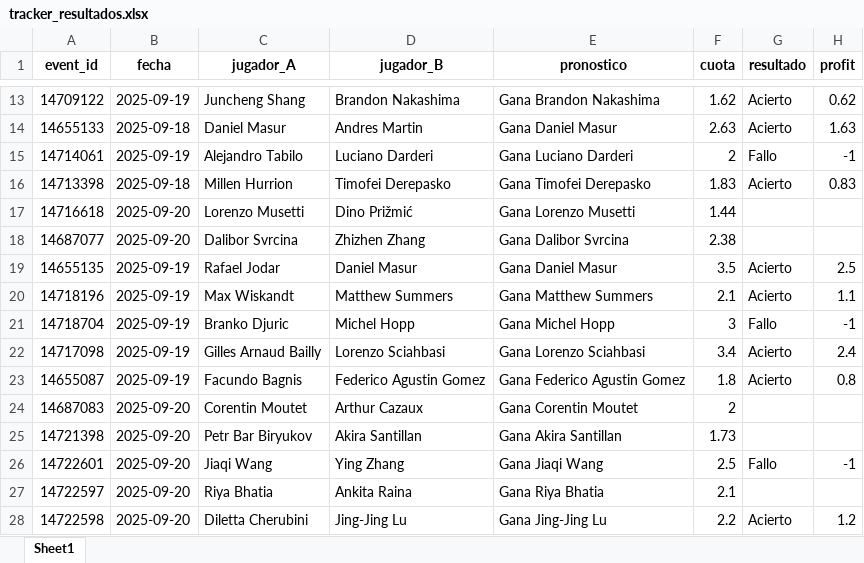
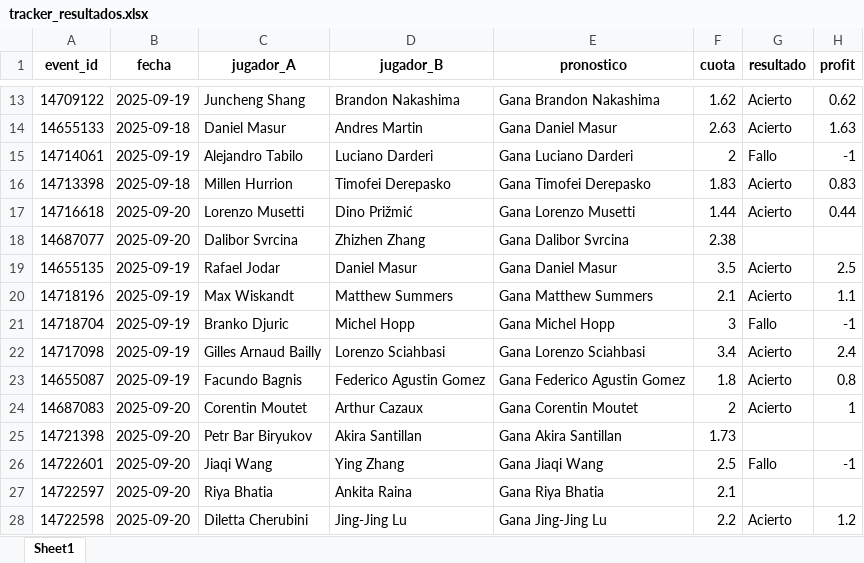
Before and after one commit to andreuroigv/tennis-tracker-app, an Excel workbook: tracker_resultados.xlsx, sheet Sheet1, drawn as a sheet; only a part is shown, gaps mark what is left out; values as stored, in another font and other column widths than the file's, no borders; the diff names each change by its address in the sheet, - before the commit and + after, or states it on an @@ line.

Commit message:
🔄 Actualización automática del tracker

```diff
--- a/tracker_resultados.xlsx (sheet Sheet1)
+++ b/tracker_resultados.xlsx (sheet Sheet1)
-G17 (resultado): (empty)
+G17 (resultado): Acierto
-H17 (profit): (empty)
+H17 (profit): 0.44
-G24 (resultado): (empty)
+G24 (resultado): Acierto
-H24 (profit): (empty)
+H24 (profit): 1
```
